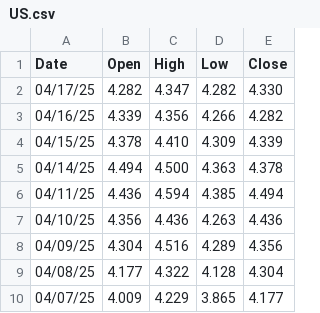
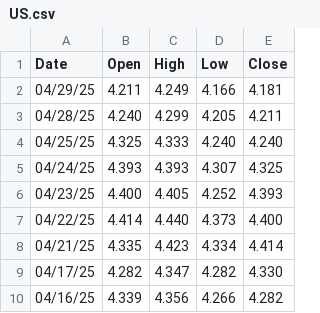
Before and after one commit to ericseong/macro-economics-research, a CSV file: US.csv, drawn as a sheet; only a part is shown; the shorter side is filled out with more unchanged rows; the diff names each change by its address in the sheet, - before the commit and + after, or states it on an @@ line.

Commit message:
performance.py is being written. this is to make sure we get the perf. data directly from finance.yahoo.com page.

```diff
--- a/US.csv
+++ b/US.csv
+row 2: 04/29/25 | 4.211 | 4.249 | 4.166 | 4.181
+row 3: 04/28/25 | 4.240 | 4.299 | 4.205 | 4.211
+row 4: 04/25/25 | 4.325 | 4.333 | 4.240 | 4.240
+row 5: 04/24/25 | 4.393 | 4.393 | 4.307 | 4.325
+row 6: 04/23/25 | 4.400 | 4.405 | 4.252 | 4.393
+row 7: 04/22/25 | 4.414 | 4.440 | 4.373 | 4.400
+row 8: 04/21/25 | 4.335 | 4.423 | 4.334 | 4.414
```
Also changed, not shown: JP.csv, 1 other file.
